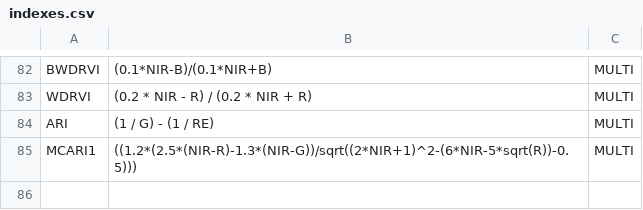
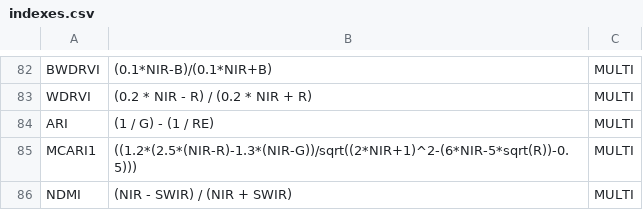
Before and after one commit to TiagoOlivoto/pliman, a CSV file: inst/indexes.csv, drawn as a sheet; only a part is shown, gaps mark what is left out.

```diff
--- a/inst/indexes.csv
+++ b/inst/indexes.csv
@@ -85 +85,2 @@ ARI;(1 / G) - (1 / RE);MULTI
 MCARI1;((1.2*(2.5*(NIR-R)-1.3*(NIR-G))/sqrt((2*NIR+1)^2-(6*NIR-5*sqrt(R))-0.5)));MULTI
+NDMI;(NIR - SWIR) / (NIR + SWIR);MULTI
```
Also changed, not shown: 11 other files.
